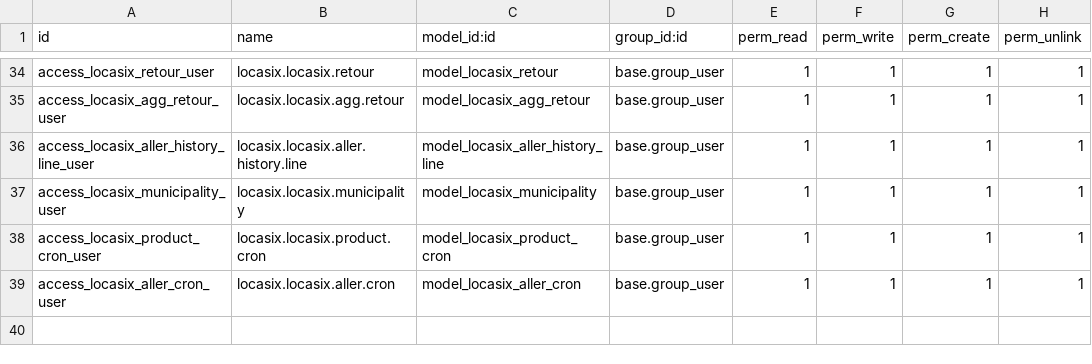
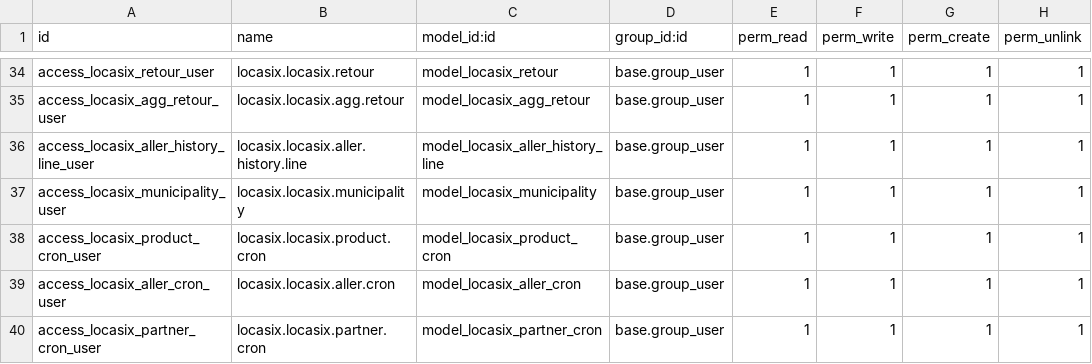
Before and after one commit to istarii-srl/locasix, a CSV file: locasix/security/ir.model.access.csv, drawn as a sheet; only a part is shown, gaps mark what is left out; the diff names each change by its address in the sheet, - before the commit and + after, or states it on an @@ line.

```diff
--- a/locasix/security/ir.model.access.csv
+++ b/locasix/security/ir.model.access.csv
+row 40: access_locasix_partner_cron_user | locasix.locasix.partner.cron | model_locasix_partner_cron | base.group_user | 1 | 1 | 1 | 1
```
Also changed, not shown: 3 other files.
